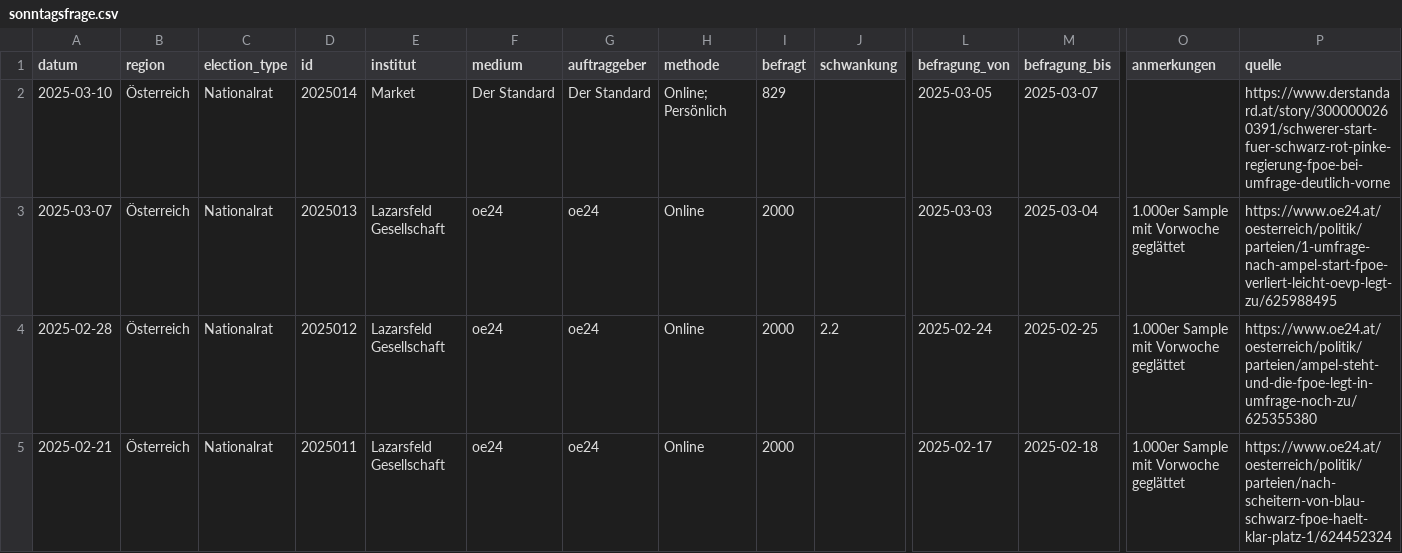
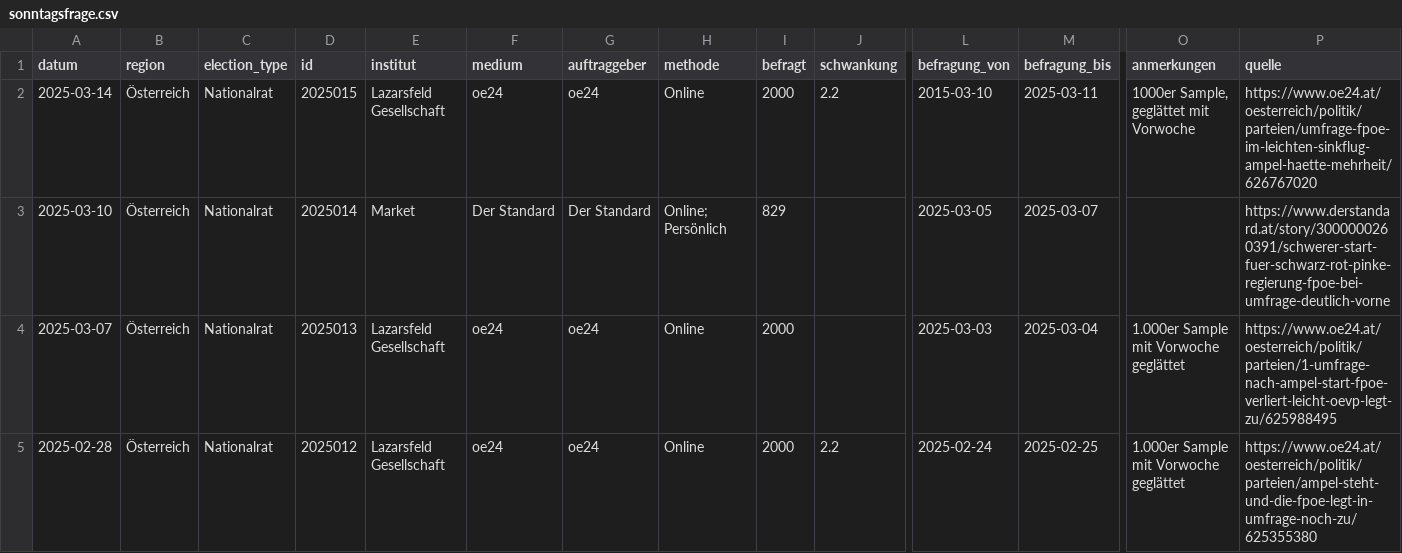
Before and after one commit to dstDatenjournalismus/2024-umfragentracker, a CSV file: output/data/sonntagsfrage/sonntagsfrage.csv, drawn as a sheet; only a part is shown, gaps mark what is left out; the shorter side is filled out with more unchanged rows; rows hold the shown columns only; the diff names each change by its address in the sheet, - before the commit and + after, or states it on an @@ line.

```diff
--- a/output/data/sonntagsfrage/sonntagsfrage.csv
+++ b/output/data/sonntagsfrage/sonntagsfrage.csv
+row 2: 2025-03-14 | Österreich | Nationalrat | 2025015 | Lazarsfeld Gesellschaft | oe24 | oe24 | Online | 2000 | 2.2 | 2015-03-10 | 2025-03-11 | 1000er Sample, geglättet mit Vorwoche | https://www.oe24.at/oesterreich/politik/parteien/umfrage-fpoe-im-leichten-sinkflug-ampel-haette-mehrheit/626767020
```
Also changed, not shown: output/data/kanzlerfrage/kanzlerfrage.csv, 1 other file.
